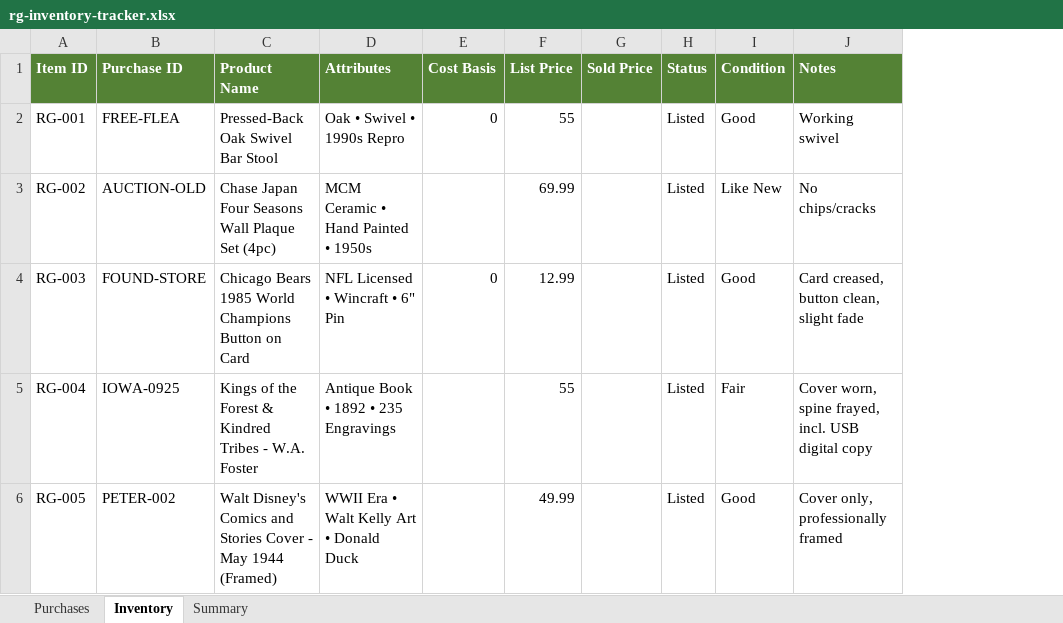
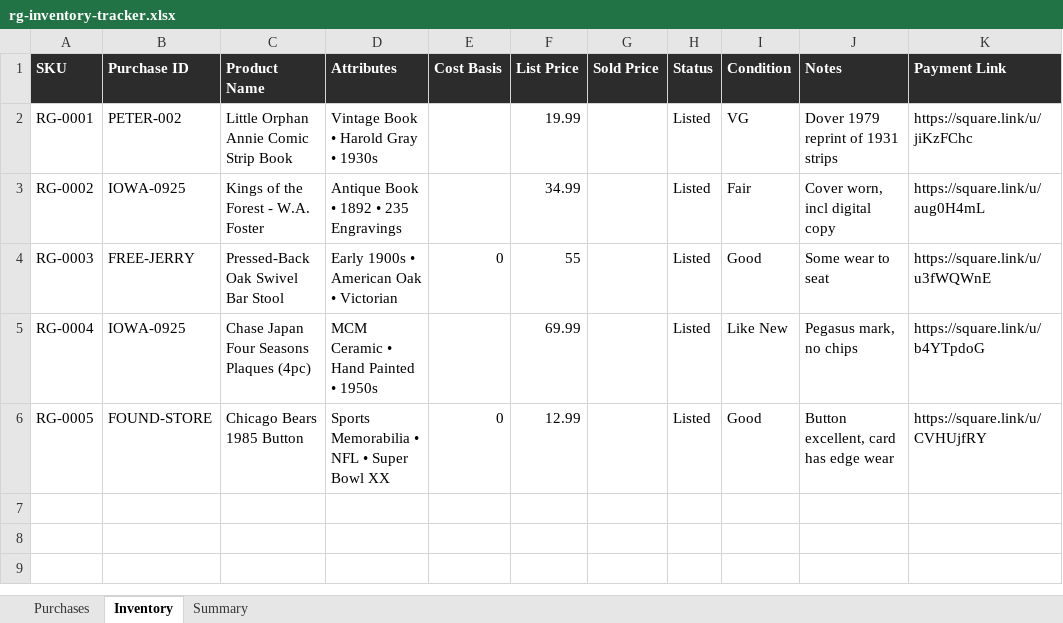
Before and after one commit to richmondgeneral/items, an Excel workbook: rg-inventory-tracker.xlsx, sheet Inventory, drawn as a sheet; values as stored, in another font and other column widths than the file's, no borders; removed rows and columns are numbered as before the commit, all else as after; the diff names each change by its address in the sheet, - before the commit and + after, or states it on an @@ line.

Commit message:
Add Square image uploader and product images
- Added upload_square_images.py for bulk image upload to Square catalog
- Converted all product images from WebP to proper JPEG/PNG format
- Added RG-0004 Four Seasons plaques photos (hero, detail, mark)
- Added RG-0005 and RG-0006 item folders with hero images
- Updated inventory tracker and labels
- Added lot tracking documentation for new acquisitions

```diff
--- a/rg-inventory-tracker.xlsx (sheet Inventory)
+++ b/rg-inventory-tracker.xlsx (sheet Inventory)
-column A (Item ID), rows 2-4: RG-001 | RG-002 | RG-003
+column A (SKU), rows 4-6: RG-0003 | RG-0004 | RG-0005
+column K (Payment Link), rows 4-6: https://square.link/u/u3fWQWnE | https://square.link/u/b4YTpdoG | https://square.link/u/CVHUjfRY
-B1:J1 fill: #548235
+B1:J1 fill: #2C2C2C
+row 2: RG-0001 | PETER-002 | Little Orphan Annie Comic Strip Book | Vintage Book • Harold Gray • 1930s |  | 19.99 |  | Listed | VG | Dover 1979 reprint of 1931 strips | https://square.link/u/jiKzFChc
+row 3: RG-0002 | IOWA-0925 | Kings of the Forest - W.A. Foster | Antique Book • 1892 • 235 Engravings |  | 34.99 |  | Listed | Fair | Cover worn, incl digital copy | https://square.link/u/aug0H4mL
-B4 (Purchase ID): FREE-FLEA
+B4 (Purchase ID): FREE-JERRY
-D4 (Attributes): Oak • Swivel • 1990s Repro
+D4 (Attributes): Early 1900s • American Oak • Victorian
-J4 (Notes): Working swivel
+J4 (Notes): Some wear to seat
-B5 (Purchase ID): AUCTION-OLD
+B5 (Purchase ID): IOWA-0925
-C5 (Product Name): Chase Japan Four Seasons Wall Plaque Set (4pc)
+C5 (Product Name): Chase Japan Four Seasons Plaques (4pc)
-J5 (Notes): No chips/cracks
+J5 (Notes): Pegasus mark, no chips
-C6 (Product Name): Chicago Bears 1985 World Champions Button on Card
+C6 (Product Name): Chicago Bears 1985 Button
-D6 (Attributes): NFL Licensed • Wincraft • 6" Pin
+D6 (Attributes): Sports Memorabilia • NFL • Super Bowl XX
-J6 (Notes): Card creased, button clean, slight fade
+J6 (Notes): Button excellent, card has edge wear
-row 5: RG-004 | IOWA-0925 | Kings of the Forest & Kindred Tribes - W.A. Foster | Antique Book • 1892 • 235 Engravings |  | 55 |  | Listed | Fair | Cover worn, spine frayed, incl. USB digital copy
-row 6: RG-005 | PETER-002 | Walt Disney's Comics and Stories Cover - May 1944 (Framed) | WWII Era • Walt Kelly Art • Donald Duck |  | 49.99 |  | Listed | Good | Cover only, professionally framed
```
Also changed, not shown: sheet Purchases, sheet Summary, 27 other files.
